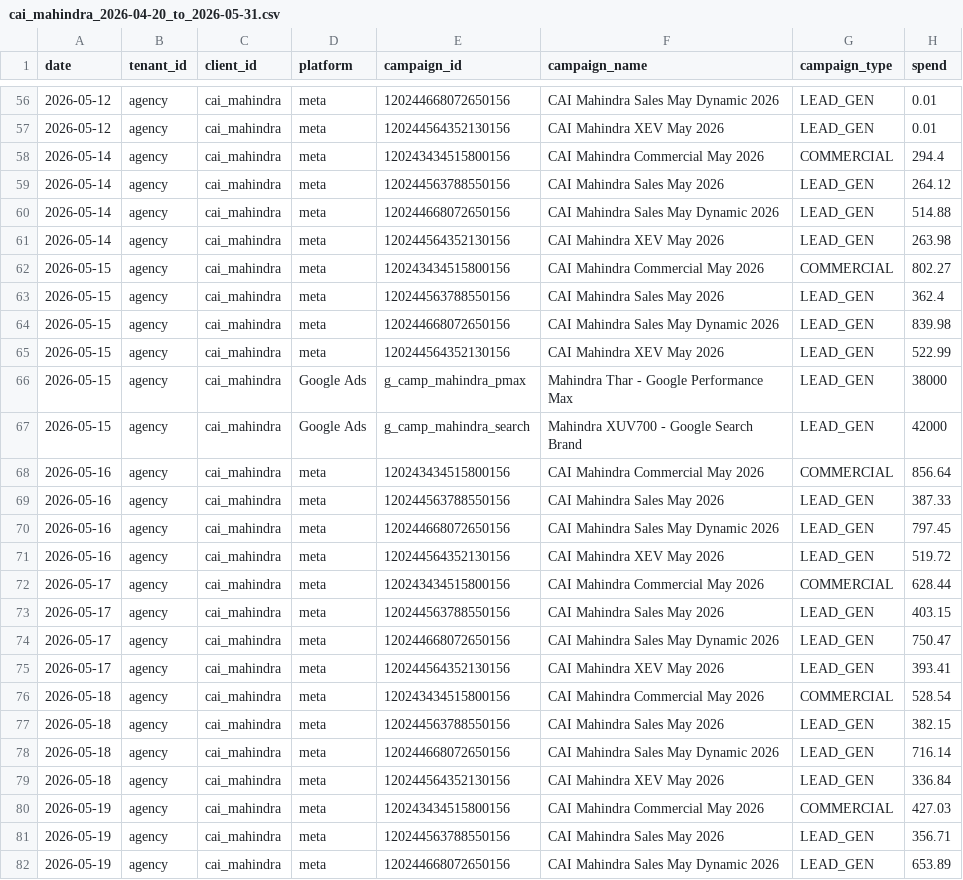
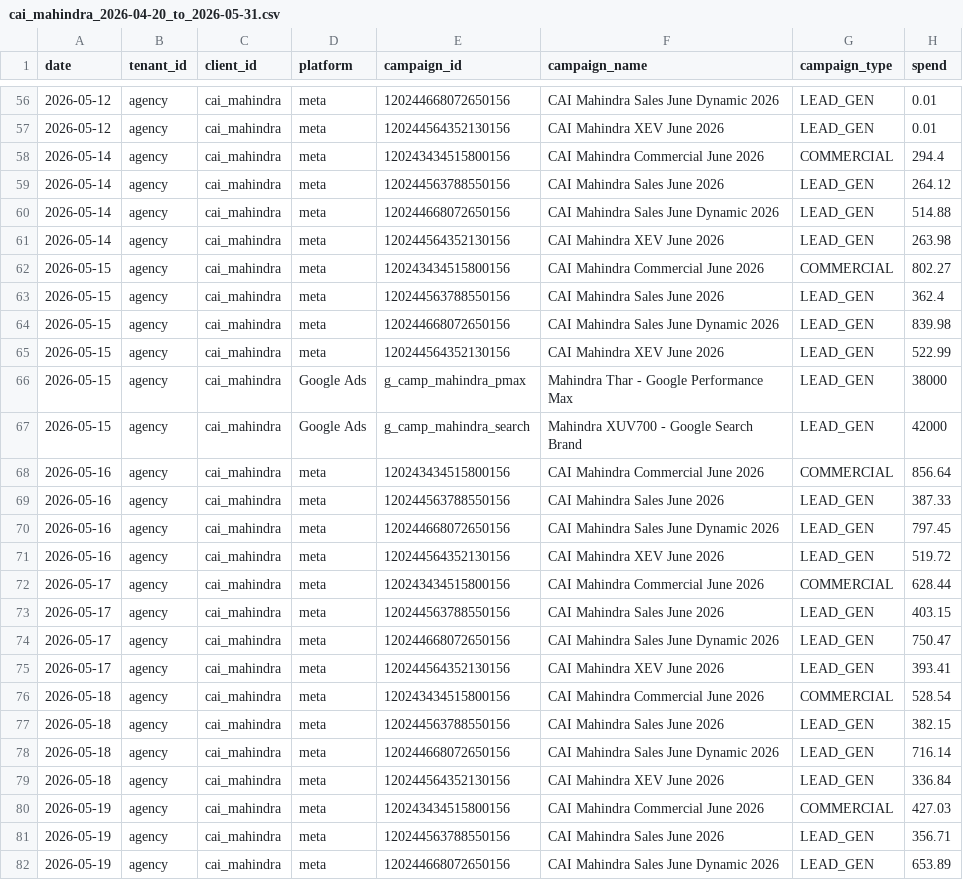
Before and after one commit to sree348/Venmai, a CSV file: backend/agent-data/cai_mahindra_2026-04-20_to_2026-05-31.csv, drawn as a sheet; only a part is shown, gaps mark what is left out; the diff covers the shown part only; the diff names each change by its address in the sheet, - before the commit and + after, or states it on an @@ line.

```diff
--- a/backend/agent-data/cai_mahindra_2026-04-20_to_2026-05-31.csv
+++ b/backend/agent-data/cai_mahindra_2026-04-20_to_2026-05-31.csv
-F56 (campaign_name): CAI Mahindra Sales May Dynamic 2026
+F56 (campaign_name): CAI Mahindra Sales June Dynamic 2026
-F57 (campaign_name): CAI Mahindra XEV May 2026
+F57 (campaign_name): CAI Mahindra XEV June 2026
-F58 (campaign_name): CAI Mahindra Commercial May 2026
+F58 (campaign_name): CAI Mahindra Commercial June 2026
-F59 (campaign_name): CAI Mahindra Sales May 2026
+F59 (campaign_name): CAI Mahindra Sales June 2026
-F60 (campaign_name): CAI Mahindra Sales May Dynamic 2026
+F60 (campaign_name): CAI Mahindra Sales June Dynamic 2026
-F61 (campaign_name): CAI Mahindra XEV May 2026
+F61 (campaign_name): CAI Mahindra XEV June 2026
-F62 (campaign_name): CAI Mahindra Commercial May 2026
+F62 (campaign_name): CAI Mahindra Commercial June 2026
-F63 (campaign_name): CAI Mahindra Sales May 2026
+F63 (campaign_name): CAI Mahindra Sales June 2026
-F64 (campaign_name): CAI Mahindra Sales May Dynamic 2026
+F64 (campaign_name): CAI Mahindra Sales June Dynamic 2026
-F65 (campaign_name): CAI Mahindra XEV May 2026
+F65 (campaign_name): CAI Mahindra XEV June 2026
-F68 (campaign_name): CAI Mahindra Commercial May 2026
+F68 (campaign_name): CAI Mahindra Commercial June 2026
-F69 (campaign_name): CAI Mahindra Sales May 2026
+F69 (campaign_name): CAI Mahindra Sales June 2026
-F70 (campaign_name): CAI Mahindra Sales May Dynamic 2026
+F70 (campaign_name): CAI Mahindra Sales June Dynamic 2026
-F71 (campaign_name): CAI Mahindra XEV May 2026
+F71 (campaign_name): CAI Mahindra XEV June 2026
-F72 (campaign_name): CAI Mahindra Commercial May 2026
+F72 (campaign_name): CAI Mahindra Commercial June 2026
-F73 (campaign_name): CAI Mahindra Sales May 2026
+F73 (campaign_name): CAI Mahindra Sales June 2026
-F74 (campaign_name): CAI Mahindra Sales May Dynamic 2026
+F74 (campaign_name): CAI Mahindra Sales June Dynamic 2026
-F75 (campaign_name): CAI Mahindra XEV May 2026
+F75 (campaign_name): CAI Mahindra XEV June 2026
-F76 (campaign_name): CAI Mahindra Commercial May 2026
+F76 (campaign_name): CAI Mahindra Commercial June 2026
-F77 (campaign_name): CAI Mahindra Sales May 2026
+F77 (campaign_name): CAI Mahindra Sales June 2026
-F78 (campaign_name): CAI Mahindra Sales May Dynamic 2026
+F78 (campaign_name): CAI Mahindra Sales June Dynamic 2026
-F79 (campaign_name): CAI Mahindra XEV May 2026
+F79 (campaign_name): CAI Mahindra XEV June 2026
-F80 (campaign_name): CAI Mahindra Commercial May 2026
+F80 (campaign_name): CAI Mahindra Commercial June 2026
-F81 (campaign_name): CAI Mahindra Sales May 2026
+F81 (campaign_name): CAI Mahindra Sales June 2026
-F82 (campaign_name): CAI Mahindra Sales May Dynamic 2026
+F82 (campaign_name): CAI Mahindra Sales June Dynamic 2026
```
Also changed, not shown: 82 edited cells elsewhere in this file, backend/agent-data/agency_2026-04-20_to_2026-05-31.csv, 34 other files.
